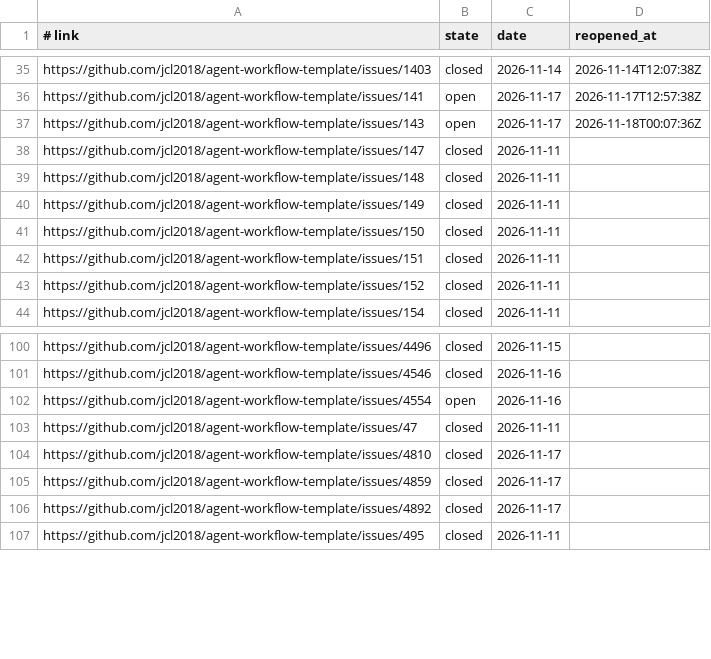
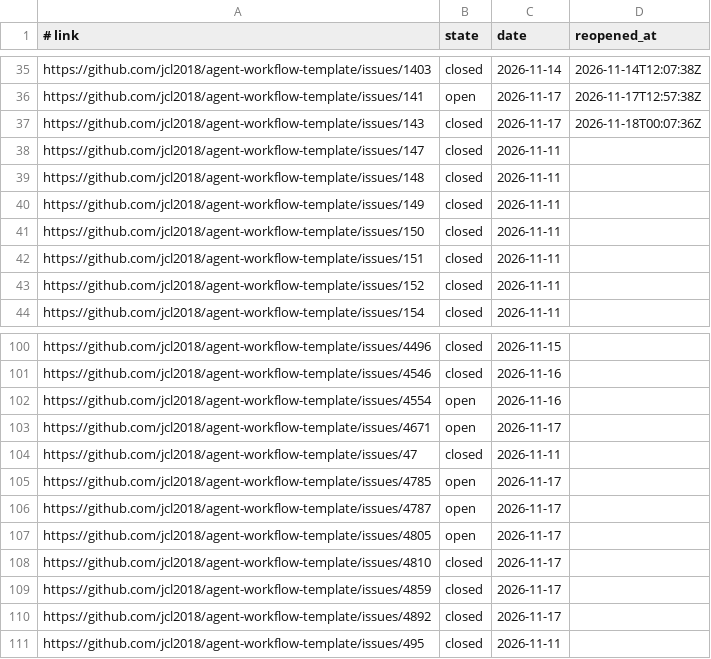
Before and after one commit to Charlie-org146/agent-workflow-template, a TSV file: .loop/regression-issues.tsv, drawn as a sheet; only a part is shown, gaps mark what is left out.

Commit message:
pr: record issue states and the lane's results

```diff
--- a/.loop/regression-issues.tsv
+++ b/.loop/regression-issues.tsv
@@ -36,3 +36,3 @@ https://github.com/jcl2018/agent-workflow-template/issues/1403	closed	2026-11-14
 https://github.com/jcl2018/agent-workflow-template/issues/141	open	2026-11-17	2026-11-17T12:57:38Z
-https://github.com/jcl2018/agent-workflow-template/issues/143	open	2026-11-17	2026-11-18T00:07:36Z
+https://github.com/jcl2018/agent-workflow-template/issues/143	closed	2026-11-17	2026-11-18T00:07:36Z
 https://github.com/jcl2018/agent-workflow-template/issues/147	closed	2026-11-11	
@@ -102,3 +102,7 @@ https://github.com/jcl2018/agent-workflow-template/issues/4546	closed	2026-11-16
 https://github.com/jcl2018/agent-workflow-template/issues/4554	open	2026-11-16	
+https://github.com/jcl2018/agent-workflow-template/issues/4671	open	2026-11-17	
 https://github.com/jcl2018/agent-workflow-template/issues/47	closed	2026-11-11	
+https://github.com/jcl2018/agent-workflow-template/issues/4785	open	2026-11-17	
+https://github.com/jcl2018/agent-workflow-template/issues/4787	open	2026-11-17	
+https://github.com/jcl2018/agent-workflow-template/issues/4805	open	2026-11-17	
 https://github.com/jcl2018/agent-workflow-template/issues/4810	closed	2026-11-17	
```
Also changed, not shown: .loop/regression-runs.tsv, 3 other files.
